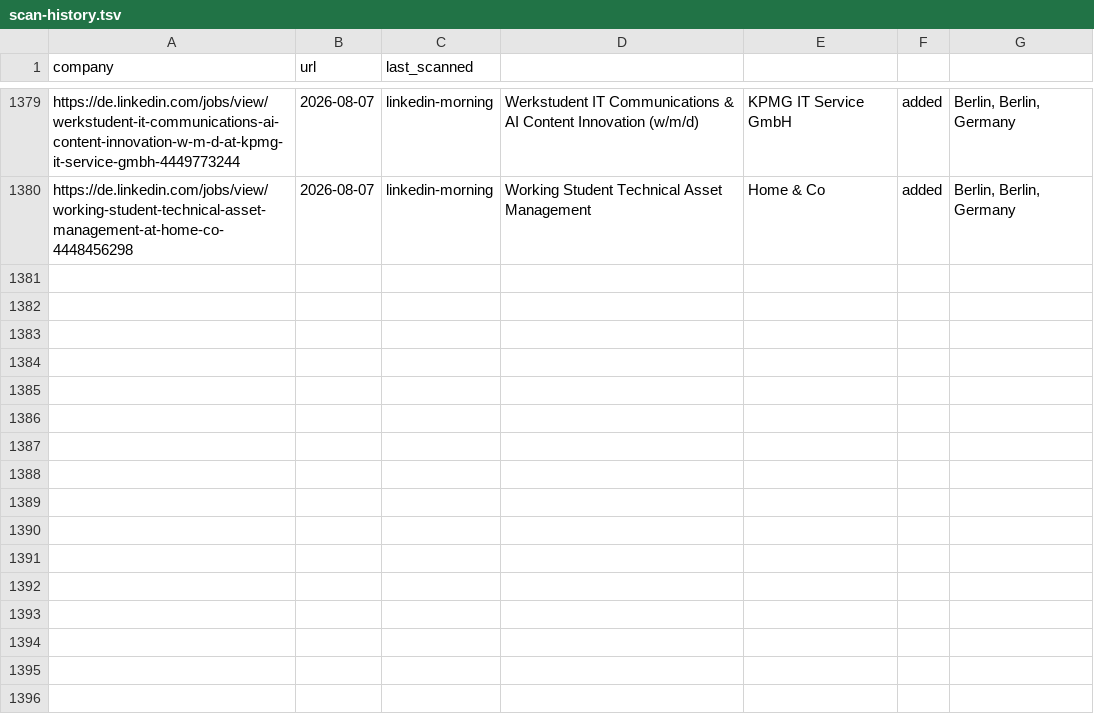
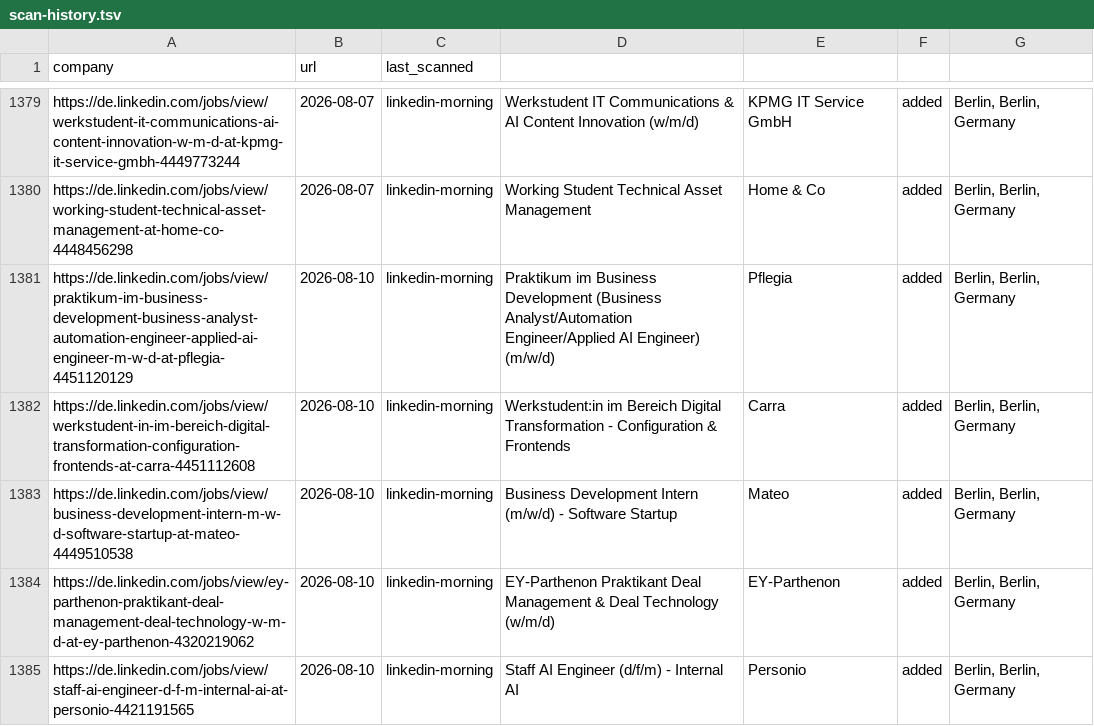
Before and after one commit to Avijeettelkar1/career-ops, a TSV file: data/scan-history.tsv, drawn as a sheet; only a part is shown, gaps mark what is left out.

```diff
--- a/data/scan-history.tsv
+++ b/data/scan-history.tsv
@@ -1380 +1380,6 @@ https://de.linkedin.com/jobs/view/werkstudent-it-communications-ai-content-innov
 https://de.linkedin.com/jobs/view/working-student-technical-asset-management-at-home-co-4448456298	2026-08-07	linkedin-morning	Working Student Technical Asset Management	Home & Co	added	Berlin, Berlin, Germany
+https://de.linkedin.com/jobs/view/praktikum-im-business-development-business-analyst-automation-engineer-applied-ai-engineer-m-w-d-at-pflegia-4451120129	2026-08-10	linkedin-morning	Praktikum im Business Development (Business Analyst/Automation Engineer/Applied AI Engineer) (m/w/d)	Pflegia	added	Berlin, Berlin, Germany
+https://de.linkedin.com/jobs/view/werkstudent-in-im-bereich-digital-transformation-configuration-frontends-at-carra-4451112608	2026-08-10	linkedin-morning	Werkstudent:in im Bereich Digital Transformation - Configuration & Frontends	Carra	added	Berlin, Berlin, Germany
+https://de.linkedin.com/jobs/view/business-development-intern-m-w-d-software-startup-at-mateo-4449510538	2026-08-10	linkedin-morning	Business Development Intern (m/w/d) - Software Startup	Mateo	added	Berlin, Berlin, Germany
+https://de.linkedin.com/jobs/view/ey-parthenon-praktikant-deal-management-deal-technology-w-m-d-at-ey-parthenon-4320219062	2026-08-10	linkedin-morning	EY-Parthenon Praktikant Deal Management & Deal Technology (w/m/d)	EY-Parthenon	added	Berlin, Berlin, Germany
+https://de.linkedin.com/jobs/view/staff-ai-engineer-d-f-m-internal-ai-at-personio-4421191565	2026-08-10	linkedin-morning	Staff AI Engineer (d/f/m) - Internal AI	Personio	added	Berlin, Berlin, Germany
```
Also changed, not shown: 2 other files.
